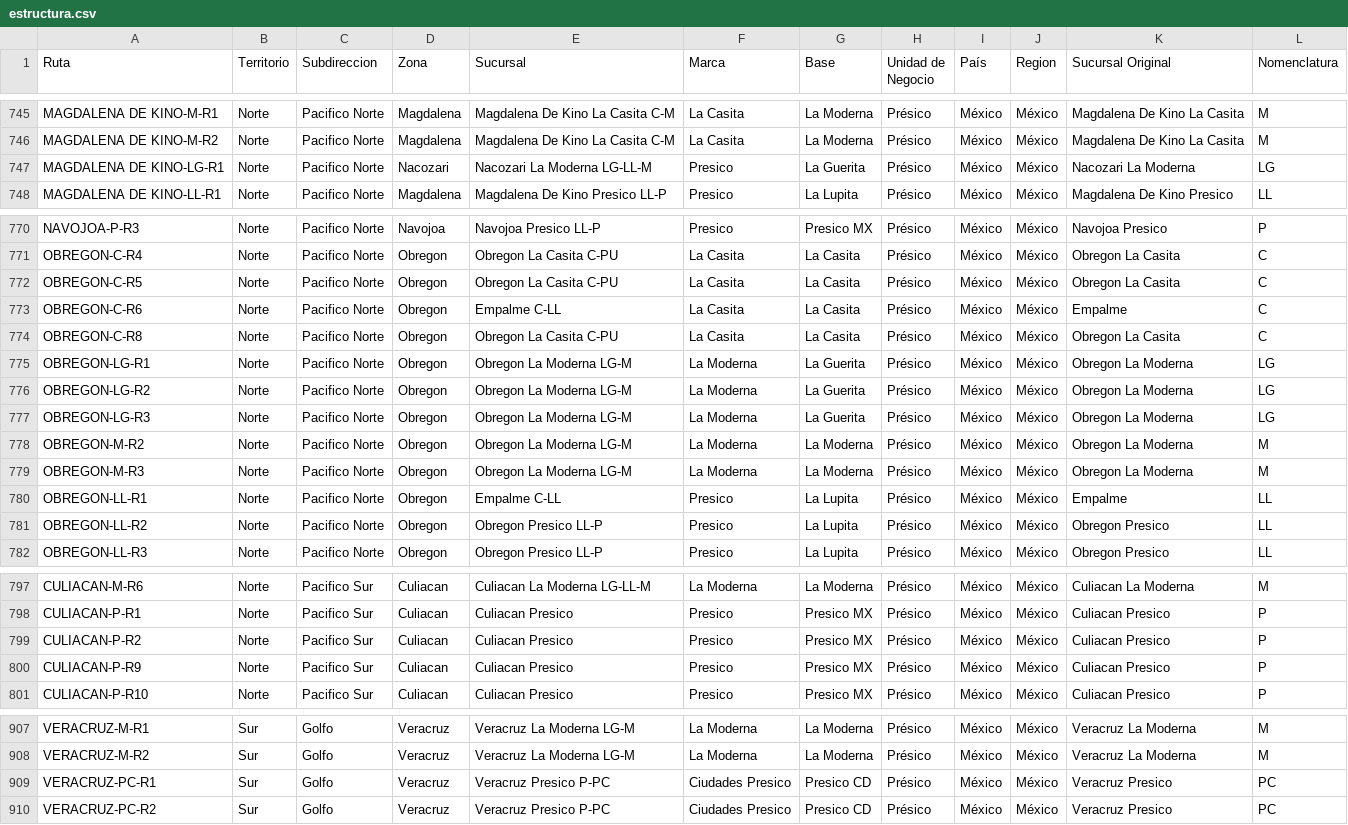
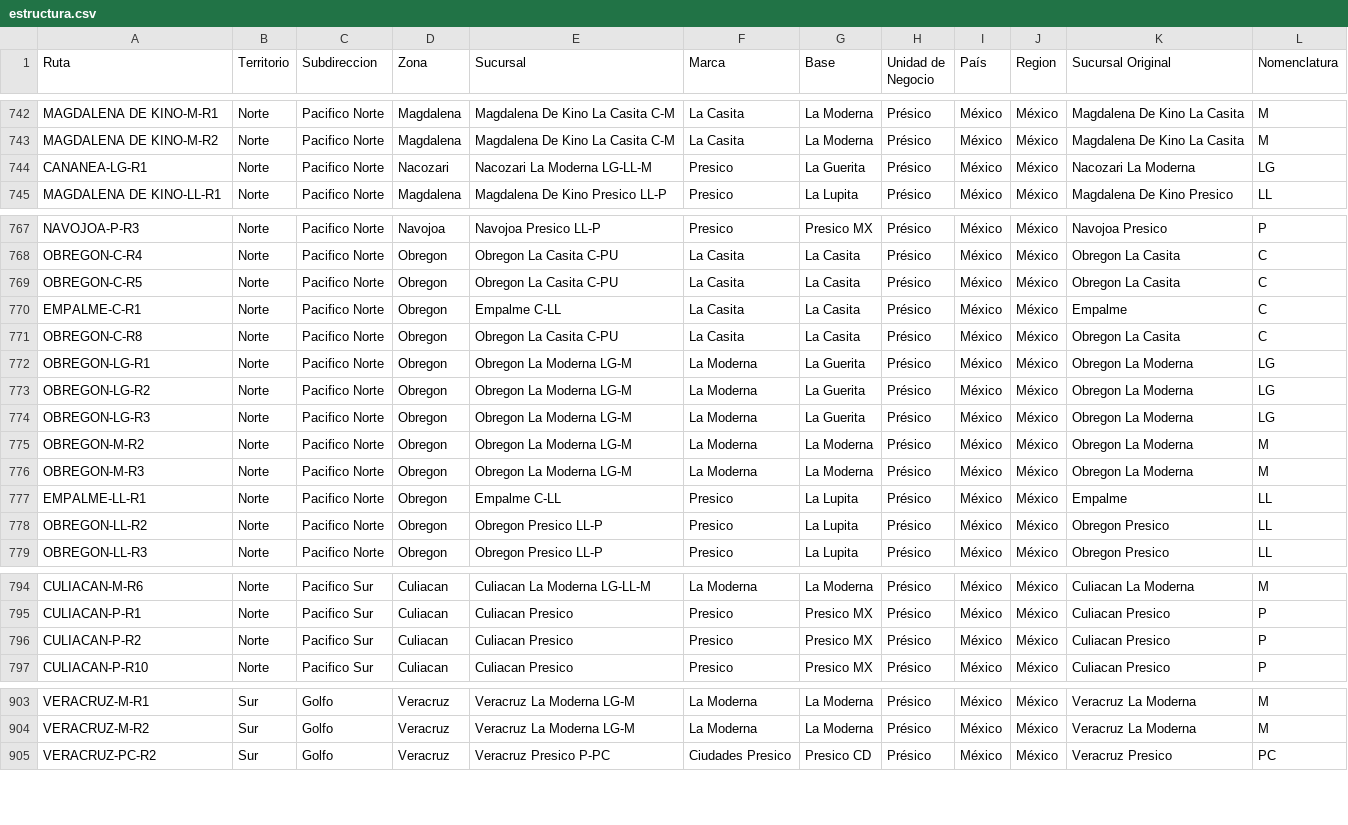
Before and after one commit to Rodrigobnks/Concentrados, a CSV file: estructura.csv, drawn as a sheet; only a part is shown, gaps mark what is left out; the diff covers the shown part only.

```diff
--- a/estructura.csv
+++ b/estructura.csv
@@ -746,3 +743,3 @@ MAGDALENA DE KINO-M-R1,Norte,Pacifico Norte,Magdalena,Magdalena De Kino La Casit
 MAGDALENA DE KINO-M-R2,Norte,Pacifico Norte,Magdalena,Magdalena De Kino La Casita C-M,La Casita,La Moderna,Présico,México,México,Magdalena De Kino La Casita,M
-MAGDALENA DE KINO-LG-R1,Norte,Pacifico Norte,Nacozari,Nacozari La Moderna LG-LL-M,Presico,La Guerita,Présico,México,México,Nacozari La Moderna,LG
+CANANEA-LG-R1,Norte,Pacifico Norte,Nacozari,Nacozari La Moderna LG-LL-M,Presico,La Guerita,Présico,México,México,Nacozari La Moderna,LG
 MAGDALENA DE KINO-LL-R1,Norte,Pacifico Norte,Magdalena,Magdalena De Kino Presico LL-P,Presico,La Lupita,Présico,México,México,Magdalena De Kino Presico,LL
@@ -772,3 +769,3 @@ OBREGON-C-R4,Norte,Pacifico Norte,Obregon,Obregon La Casita C-PU,La Casita,La Ca
 OBREGON-C-R5,Norte,Pacifico Norte,Obregon,Obregon La Casita C-PU,La Casita,La Casita,Présico,México,México,Obregon La Casita,C
-OBREGON-C-R6,Norte,Pacifico Norte,Obregon,Empalme C-LL,La Casita,La Casita,Présico,México,México,Empalme,C
+EMPALME-C-R1,Norte,Pacifico Norte,Obregon,Empalme C-LL,La Casita,La Casita,Présico,México,México,Empalme,C
 OBREGON-C-R8,Norte,Pacifico Norte,Obregon,Obregon La Casita C-PU,La Casita,La Casita,Présico,México,México,Obregon La Casita,C
@@ -779,3 +776,3 @@ OBREGON-M-R2,Norte,Pacifico Norte,Obregon,Obregon La Moderna LG-M,La Moderna,La
 OBREGON-M-R3,Norte,Pacifico Norte,Obregon,Obregon La Moderna LG-M,La Moderna,La Moderna,Présico,México,México,Obregon La Moderna,M
-OBREGON-LL-R1,Norte,Pacifico Norte,Obregon,Empalme C-LL,Presico,La Lupita,Présico,México,México,Empalme,LL
+EMPALME-LL-R1,Norte,Pacifico Norte,Obregon,Empalme C-LL,Presico,La Lupita,Présico,México,México,Empalme,LL
 OBREGON-LL-R2,Norte,Pacifico Norte,Obregon,Obregon Presico LL-P,Presico,La Lupita,Présico,México,México,Obregon Presico,LL
@@ -799,3 +796,2 @@ CULIACAN-P-R1,Norte,Pacifico Sur,Culiacan,Culiacan Presico,Presico,Presico MX,Pr
 CULIACAN-P-R2,Norte,Pacifico Sur,Culiacan,Culiacan Presico,Presico,Presico MX,Présico,México,México,Culiacan Presico,P
-CULIACAN-P-R9,Norte,Pacifico Sur,Culiacan,Culiacan Presico,Presico,Presico MX,Présico,México,México,Culiacan Presico,P
 CULIACAN-P-R10,Norte,Pacifico Sur,Culiacan,Culiacan Presico,Presico,Presico MX,Présico,México,México,Culiacan Presico,P
@@ -908,3 +904,2 @@ VERACRUZ-M-R1,Sur,Golfo,Veracruz,Veracruz La Moderna LG-M,La Moderna,La Moderna,
 VERACRUZ-M-R2,Sur,Golfo,Veracruz,Veracruz La Moderna LG-M,La Moderna,La Moderna,Présico,México,México,Veracruz La Moderna,M
-VERACRUZ-PC-R1,Sur,Golfo,Veracruz,Veracruz Presico P-PC,Ciudades Presico,Presico CD,Présico,México,México,Veracruz Presico,PC
 VERACRUZ-PC-R2,Sur,Golfo,Veracruz,Veracruz Presico P-PC,Ciudades Presico,Presico CD,Présico,México,México,Veracruz Presico,PC
```
Also changed, not shown: 1 added row and 4 removed rows elsewhere in this file.
